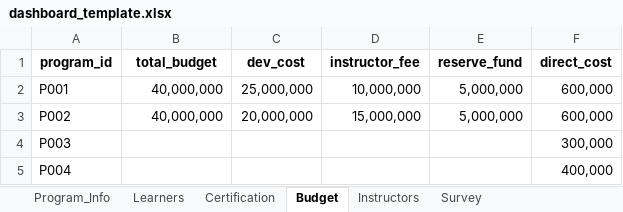
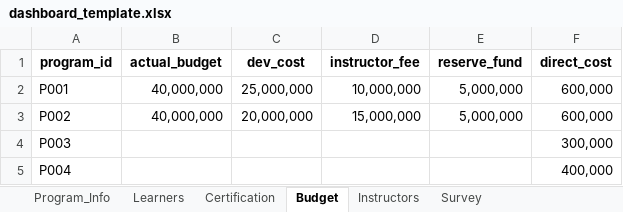
Before and after one commit to angel523640-tech/suyoung, an Excel workbook: dashboard_template.xlsx, sheet Budget, drawn as a sheet; only a part is shown; values as stored, in another font and other column widths than the file's, no borders; the diff names each change by its address in the sheet, - before the commit and + after, or states it on an @@ line.

Commit message:
Add files via upload

```diff
--- a/dashboard_template.xlsx (sheet Budget)
+++ b/dashboard_template.xlsx (sheet Budget)
-B1: total_budget
+B1: actual_budget
```
